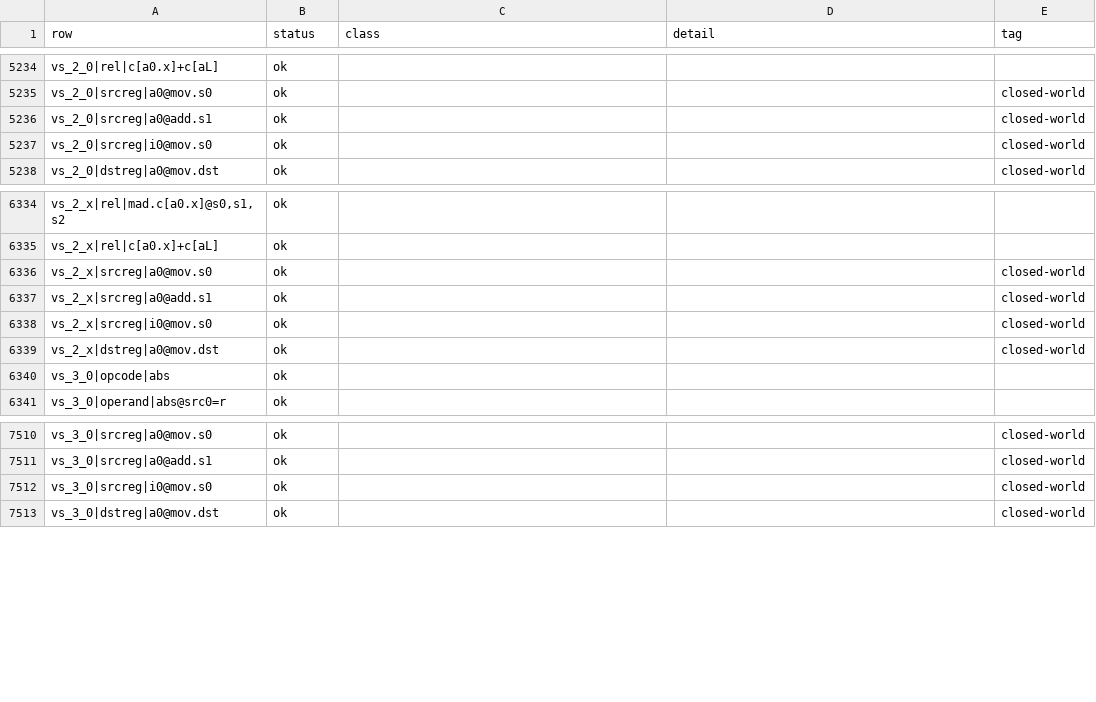
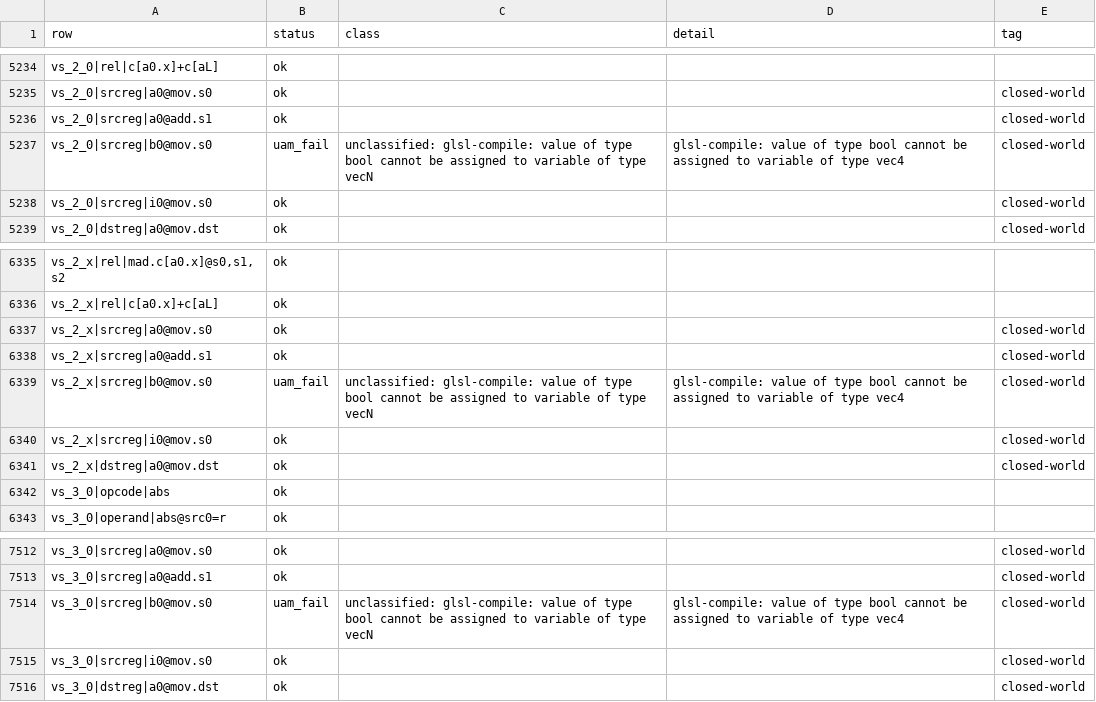
Before and after one commit to toadharvard/nx-agent, a TSV file: ports/fnv-nx/render/shaders/total/sm_total.tsv, drawn as a sheet; only a part is shown, gaps mark what is left out; the diff names each change by its address in the sheet, - before the commit and + after, or states it on an @@ line.

```diff
--- a/ports/fnv-nx/render/shaders/total/sm_total.tsv
+++ b/ports/fnv-nx/render/shaders/total/sm_total.tsv
+row 5237: vs_2_0|srcreg|b0@mov.s0 | uam_fail | unclassified: glsl-compile: value of type bool cannot be assigned to variable of type vecN | glsl-compile: value of type bool cannot be assigned to variable of type vec4 | closed-world
+row 6339: vs_2_x|srcreg|b0@mov.s0 | uam_fail | unclassified: glsl-compile: value of type bool cannot be assigned to variable of type vecN | glsl-compile: value of type bool cannot be assigned to variable of type vec4 | closed-world
+row 7514: vs_3_0|srcreg|b0@mov.s0 | uam_fail | unclassified: glsl-compile: value of type bool cannot be assigned to variable of type vecN | glsl-compile: value of type bool cannot be assigned to variable of type vec4 | closed-world
```
